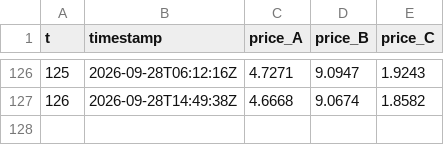
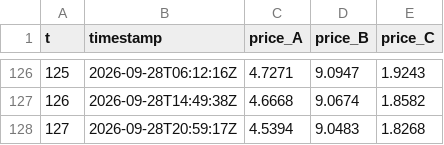
Before and after one commit to exofri/ensim-trade-center, a CSV file: market/price_history.csv, drawn as a sheet; only a part is shown, gaps mark what is left out; the diff names each change by its address in the sheet, - before the commit and + after, or states it on an @@ line.

```diff
--- a/market/price_history.csv
+++ b/market/price_history.csv
+row 128: 127 | 2026-09-28T20:59:17Z | 4.5394 | 9.0483 | 1.8268
```
Also changed, not shown: 6 other files.
